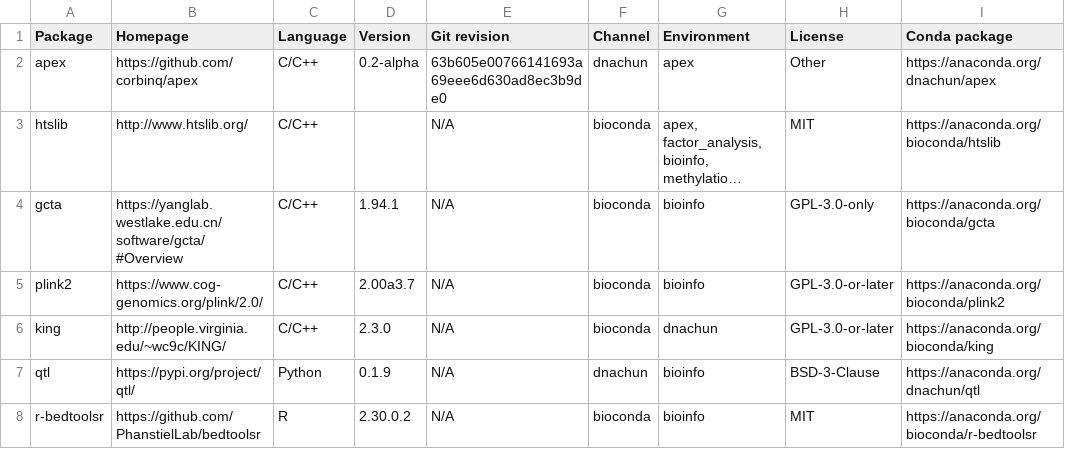
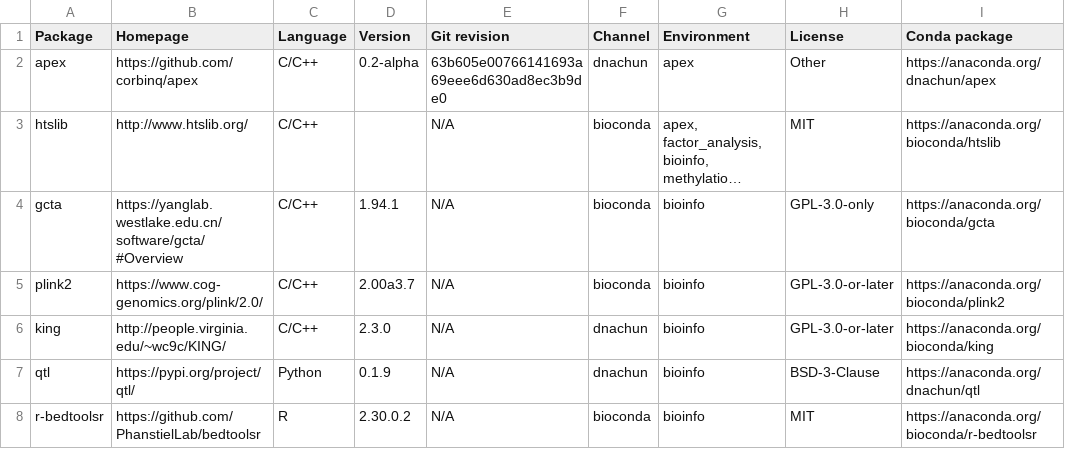
Before and after one commit to cumc/xqtl-protocol, a CSV file: container/containers.csv, drawn as a sheet; only a part is shown; long unchanged cells end in …; the diff names each change by its address in the sheet, - before the commit and + after, or states it on an @@ line.

Commit message:
Fix a typo in KING

```diff
--- a/container/containers.csv
+++ b/container/containers.csv
-F6 (Channel): bioconda
+F6 (Channel): dnachun
-G6 (Environment): dnachun
+G6 (Environment): bioinfo
```
